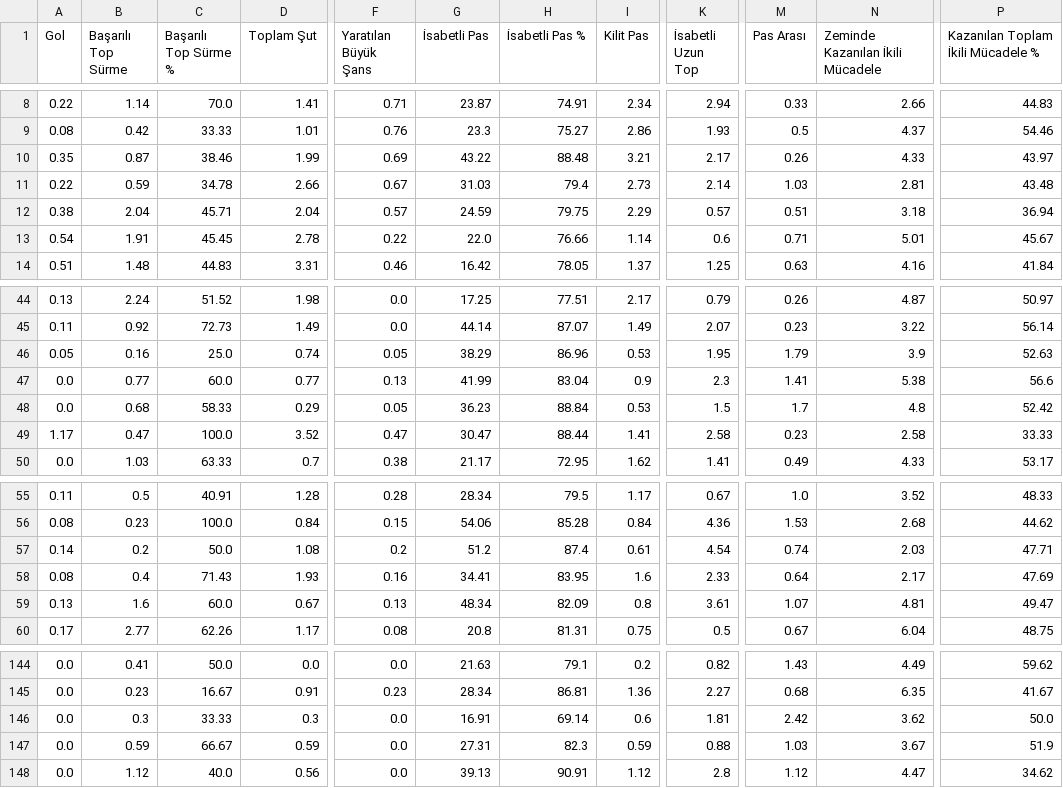
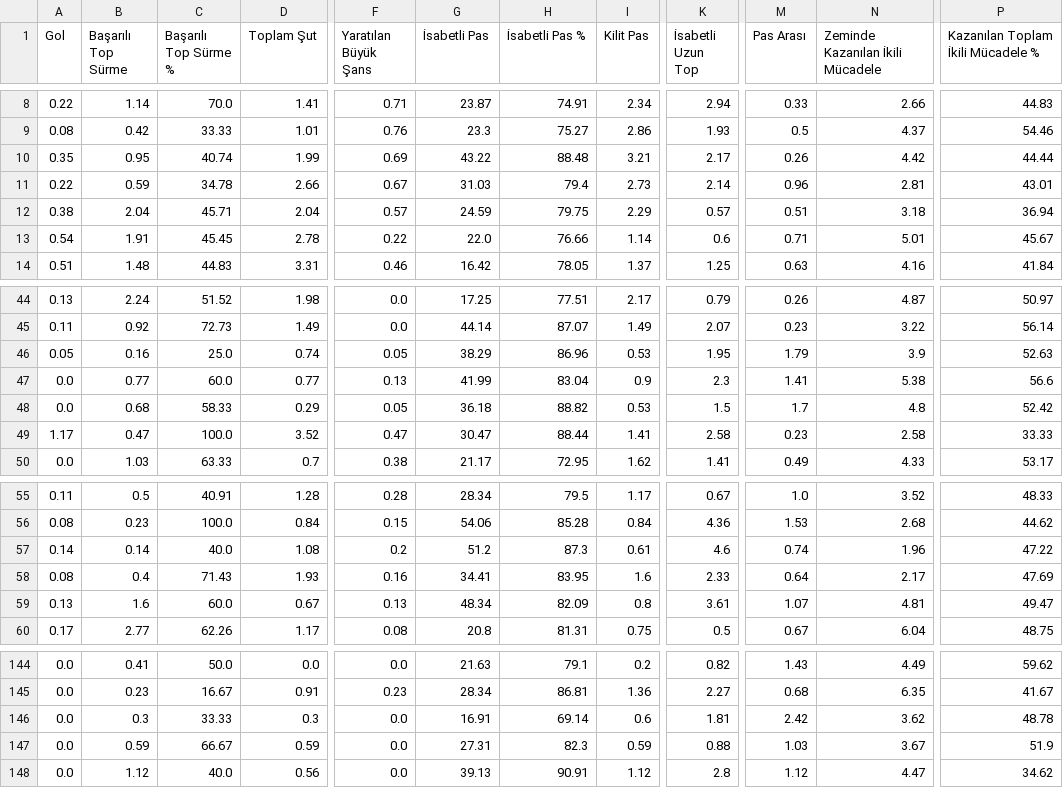
Before and after one commit to scatterradarcsv/sofa_csv, a CSV file: midfielders_per90.csv, drawn as a sheet; only a part is shown, gaps mark what is left out; the diff names each change by its address in the sheet, - before the commit and + after, or states it on an @@ line.

Commit message:
Updated midfielders_per90.csv

```diff
--- a/midfielders_per90.csv
+++ b/midfielders_per90.csv
-B10 (Başarılı Top Sürme): 0.87
+B10 (Başarılı Top Sürme): 0.95
-C10 (Başarılı Top Sürme %): 38.46
+C10 (Başarılı Top Sürme %): 40.74
-N10 (Zeminde Kazanılan İkili Mücadele): 4.33
+N10 (Zeminde Kazanılan İkili Mücadele): 4.42
-P10: 43.97
+P10: 44.44
-M11 (Pas Arası): 1.03
+M11 (Pas Arası): 0.96
-P11: 43.48
+P11: 43.01
-G48 (İsabetli Pas): 36.23
+G48 (İsabetli Pas): 36.18
-H48 (İsabetli Pas %): 88.84
+H48 (İsabetli Pas %): 88.82
-B57 (Başarılı Top Sürme): 0.2
+B57 (Başarılı Top Sürme): 0.14
-C57 (Başarılı Top Sürme %): 50.0
+C57 (Başarılı Top Sürme %): 40.0
-H57 (İsabetli Pas %): 87.4
+H57 (İsabetli Pas %): 87.3
-K57 (İsabetli Uzun Top): 4.54
+K57 (İsabetli Uzun Top): 4.6
-N57 (Zeminde Kazanılan İkili Mücadele): 2.03
+N57 (Zeminde Kazanılan İkili Mücadele): 1.96
-P57: 47.71
+P57: 47.22
-P146: 50.0
+P146: 48.78
```
